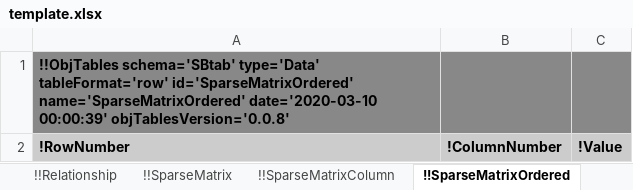
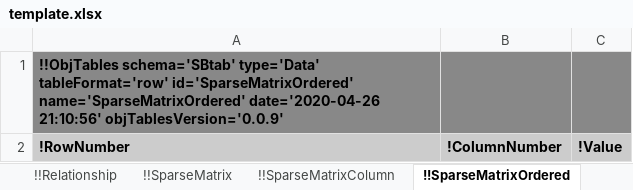
Before and after one commit to KarrLab/obj_tables, an Excel workbook: examples/sbtab/template.xlsx, sheet !!SparseMatrixOrdered, drawn as a sheet; values as stored, in another font and other column widths than the file's, no borders; the diff names each change by its address in the sheet, - before the commit and + after, or states it on an @@ line.

```diff
--- a/examples/sbtab/template.xlsx (sheet !!SparseMatrixOrdered)
+++ b/examples/sbtab/template.xlsx (sheet !!SparseMatrixOrdered)
-A1: …id='SparseMatrixOrdered' name='SparseMatrixOrdered' date='2020-03-10 00:00:39' objTablesVersion='0.0.8'
+A1: …id='SparseMatrixOrdered' name='SparseMatrixOrdered' date='2020-04-26 21:10:56' objTablesVersion='0.0.9'
```
Also changed, not shown: sheet !!_Schema, sheet !!Relationship, sheet !!Relation, sheet !!_Table of contents, sheet !!PbConfig, sheet !!SparseMatrixRow, 21 more sheets, examples/sbtab/ecoli_wortel_2018_data.xlsx, examples/sbtab/ecoli_wortel_2018_model.xlsx, 54 other files.
